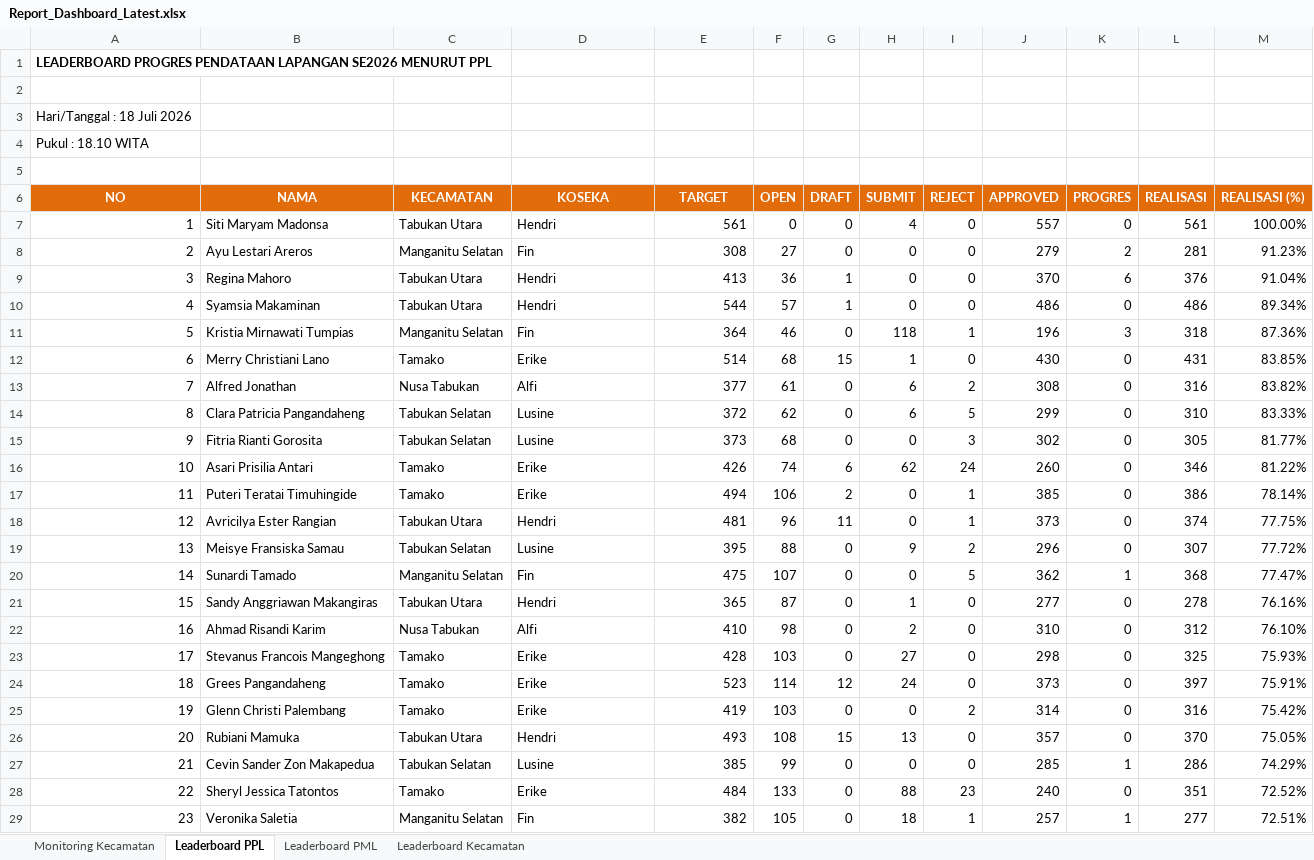
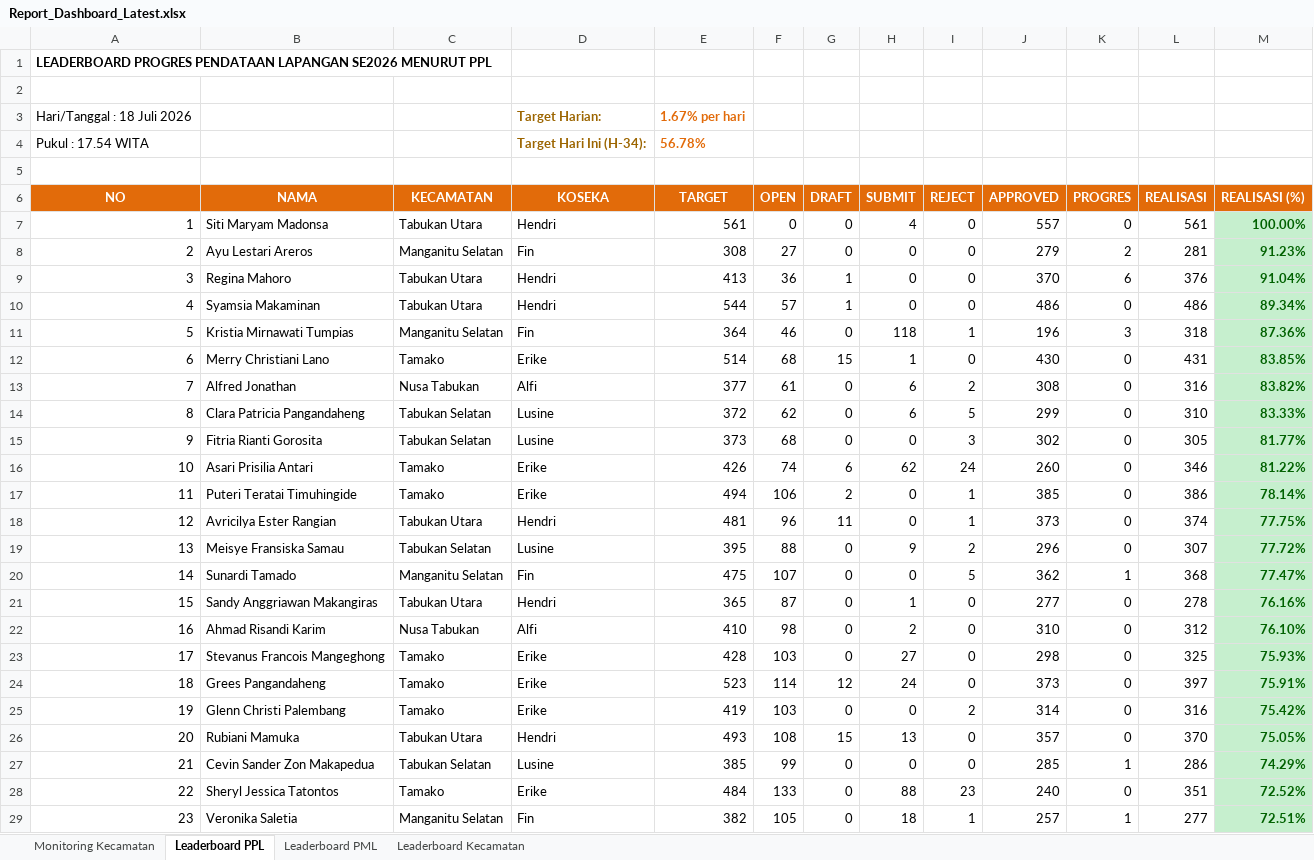
Before and after one commit to danimat15/fasih-sm-scrapper, an Excel workbook: dashboard/public/Report_Dashboard_Latest.xlsx, sheet Leaderboard PPL, drawn as a sheet; only a part is shown; values as stored, in another font and other column widths than the file's, no borders; removed rows and columns are numbered as before the commit, all else as after; the diff covers the shown part only; the diff names each change by its address in the sheet, - before the commit and + after, or states it on an @@ line.

```diff
--- a/dashboard/public/Report_Dashboard_Latest.xlsx (sheet Leaderboard PPL)
+++ b/dashboard/public/Report_Dashboard_Latest.xlsx (sheet Leaderboard PPL)
-D3 (KOSEKA): (empty)
+D3 (KOSEKA): Target Harian:
-E3 (TARGET): (empty)
+E3 (TARGET): 1.67% per hari
-row 4: Pukul : 18.10 WITA
+row 4: Pukul : 17.54 WITA |  |  | Target Hari Ini (H-34): | 56.78%
@@ M7:M29 bold: off → on, fill: none → #C6EFCE, text colour: black → #006100 @@
```
Also changed, not shown: cell formats elsewhere in this sheet, sheet Leaderboard PML, sheet Leaderboard Kecamatan, sheet Monitoring Kecamatan, dashboard/public/Monev_Pendataan_SE2026_Latest.xlsx, research/fasih-dashboard-se2026/Monev Pendataan SE2026 18 Juli 2026.xlsx, 2 other files.
